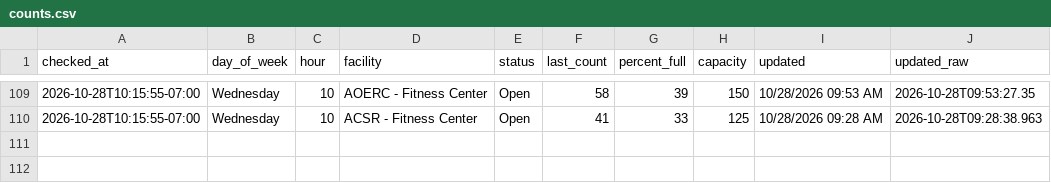
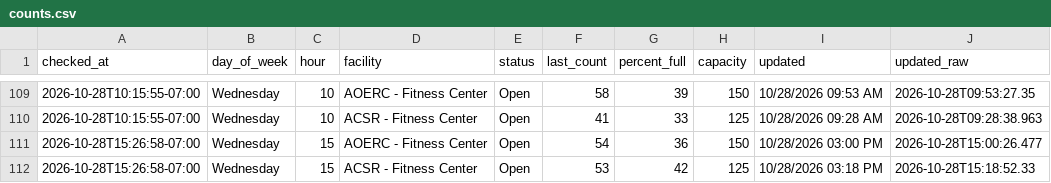
Before and after one commit to allmankm/gym-tracker, a CSV file: data/counts.csv, drawn as a sheet; only a part is shown, gaps mark what is left out.

```diff
--- a/data/counts.csv
+++ b/data/counts.csv
@@ -110 +110,3 @@ checked_at,day_of_week,hour,facility,status,last_count,percent_full,capacity,upd
 2026-10-28T10:15:55-07:00,Wednesday,10,ACSR - Fitness Center,Open,41,33,125,10/28/2026 09:28 AM,2026-10-28T09:28:38.963
+2026-10-28T15:26:58-07:00,Wednesday,15,AOERC - Fitness Center,Open,54,36,150,10/28/2026 03:00 PM,2026-10-28T15:00:26.477
+2026-10-28T15:26:58-07:00,Wednesday,15,ACSR - Fitness Center,Open,53,42,125,10/28/2026 03:18 PM,2026-10-28T15:18:52.33
```
